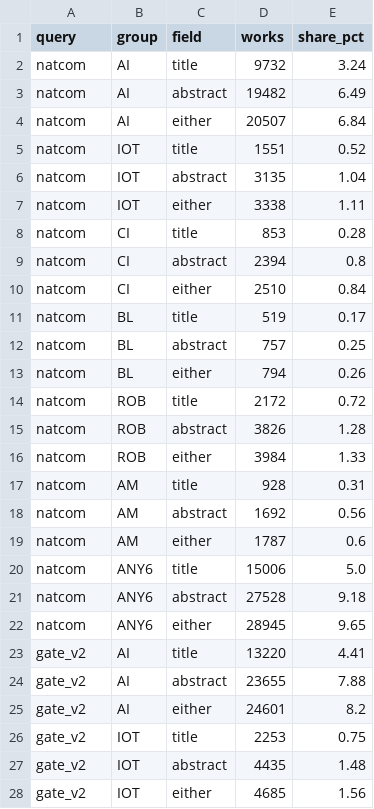
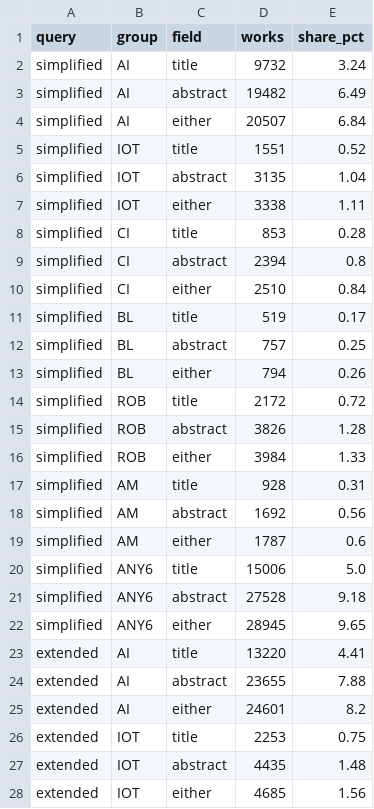
Before and after one commit to KnuxV/sdg-tech-tagger-rs-data, a TSV file: data/summary/adt_group_field.tsv, drawn as a sheet; only a part is shown; the diff covers the shown part only.

```diff
--- a/data/summary/adt_group_field.tsv
+++ b/data/summary/adt_group_field.tsv
@@ -1,28 +1,28 @@
 query	group	field	works	share_pct
-natcom	AI	title	9732	3.24
-natcom	AI	abstract	19482	6.49
-natcom	AI	either	20507	6.84
-natcom	IOT	title	1551	0.52
-natcom	IOT	abstract	3135	1.04
-natcom	IOT	either	3338	1.11
-natcom	CI	title	853	0.28
-natcom	CI	abstract	2394	0.8
-natcom	CI	either	2510	0.84
-natcom	BL	title	519	0.17
-natcom	BL	abstract	757	0.25
-natcom	BL	either	794	0.26
-natcom	ROB	title	2172	0.72
-natcom	ROB	abstract	3826	1.28
-natcom	ROB	either	3984	1.33
-natcom	AM	title	928	0.31
-natcom	AM	abstract	1692	0.56
-natcom	AM	either	1787	0.6
-natcom	ANY6	title	15006	5.0
-natcom	ANY6	abstract	27528	9.18
-natcom	ANY6	either	28945	9.65
-gate_v2	AI	title	13220	4.41
-gate_v2	AI	abstract	23655	7.88
-gate_v2	AI	either	24601	8.2
-gate_v2	IOT	title	2253	0.75
-gate_v2	IOT	abstract	4435	1.48
-gate_v2	IOT	either	4685	1.56
+simplified	AI	title	9732	3.24
+simplified	AI	abstract	19482	6.49
+simplified	AI	either	20507	6.84
+simplified	IOT	title	1551	0.52
+simplified	IOT	abstract	3135	1.04
+simplified	IOT	either	3338	1.11
+simplified	CI	title	853	0.28
+simplified	CI	abstract	2394	0.8
+simplified	CI	either	2510	0.84
+simplified	BL	title	519	0.17
+simplified	BL	abstract	757	0.25
+simplified	BL	either	794	0.26
+simplified	ROB	title	2172	0.72
+simplified	ROB	abstract	3826	1.28
+simplified	ROB	either	3984	1.33
+simplified	AM	title	928	0.31
+simplified	AM	abstract	1692	0.56
+simplified	AM	either	1787	0.6
+simplified	ANY6	title	15006	5.0
+simplified	ANY6	abstract	27528	9.18
+simplified	ANY6	either	28945	9.65
+extended	AI	title	13220	4.41
+extended	AI	abstract	23655	7.88
+extended	AI	either	24601	8.2
+extended	IOT	title	2253	0.75
+extended	IOT	abstract	4435	1.48
+extended	IOT	either	4685	1.56
```
Also changed, not shown: 19 edited cells elsewhere in this file, data/summary/adt_by_year.tsv, data/summary/adt_overlap.tsv, 6 other files.
